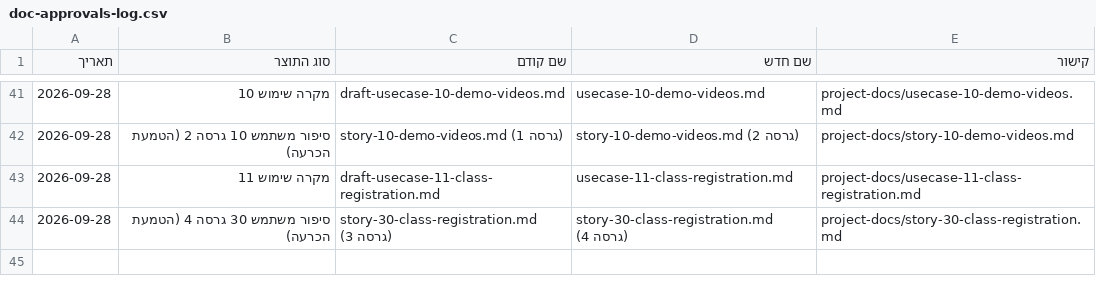
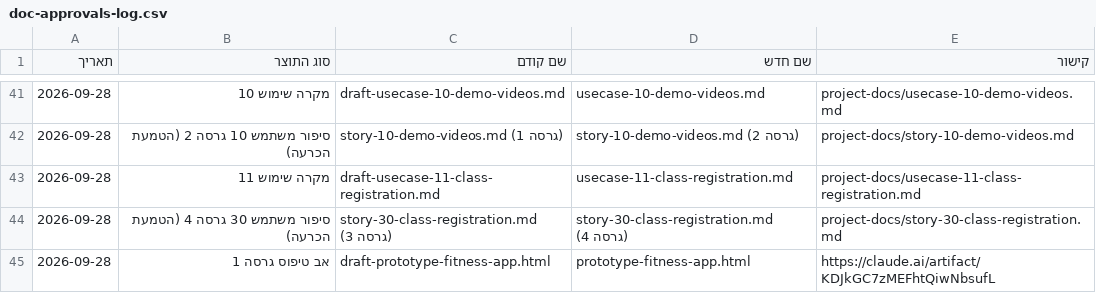
Before and after one commit to Sharpop30/fitness-app, a CSV file: project-docs/doc-approvals-log.csv, drawn as a sheet; only a part is shown, gaps mark what is left out; the diff names each change by its address in the sheet, - before the commit and + after, or states it on an @@ line.

```diff
--- a/project-docs/doc-approvals-log.csv
+++ b/project-docs/doc-approvals-log.csv
+row 45: 2026-09-28 | אב טיפוס גרסה 1 | draft-prototype-fitness-app.html | prototype-fitness-app.html | https://claude.ai/artifact/KDJkGC7zMEFhtQiwNbsufL
```
Also changed, not shown: automation-infra/prd-machine-run-log.csv, 7 other files.
